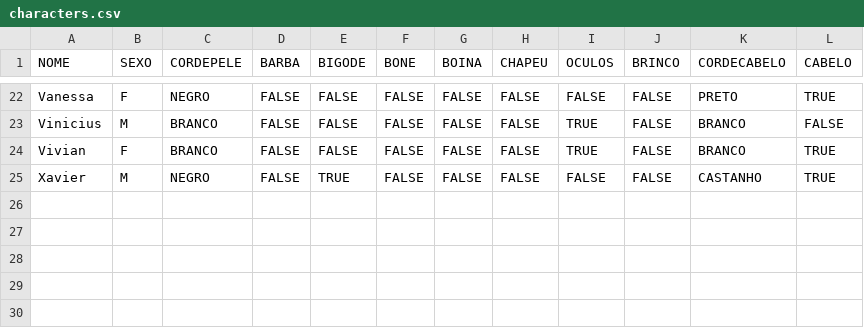
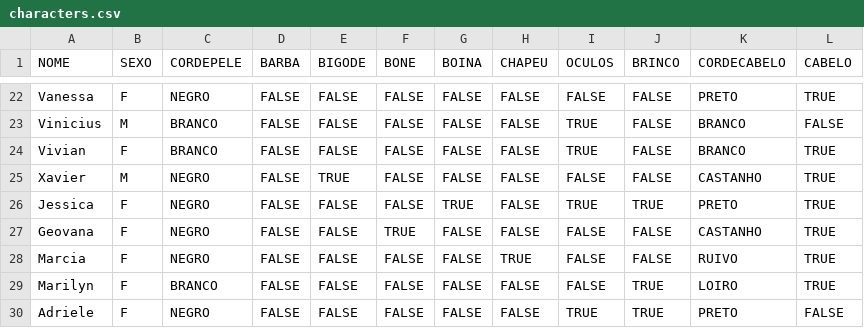
Before and after one commit to UnBParadigmas2022-1/2022.1_G4_Logico_CaraCara, a CSV file: characters.csv, drawn as a sheet; only a part is shown, gaps mark what is left out.

Commit message:
Adiciona personagens em characters.csv
Co-authored-by: castroricardo1 <ricardoloureiro75@gmail.com>

```diff
--- a/characters.csv
+++ b/characters.csv
@@ -25 +25,6 @@ Vivian,F,BRANCO,FALSE,FALSE,FALSE,FALSE,FALSE,TRUE,FALSE,BRANCO,TRUE
 Xavier,M,NEGRO,FALSE,TRUE,FALSE,FALSE,FALSE,FALSE,FALSE,CASTANHO,TRUE
+Jessica,F,NEGRO,FALSE,FALSE,FALSE,TRUE,FALSE,TRUE,TRUE,PRETO,TRUE
+Geovana,F,NEGRO,FALSE,FALSE,TRUE,FALSE,FALSE,FALSE,FALSE,CASTANHO,TRUE
+Marcia,F,NEGRO,FALSE,FALSE,FALSE,FALSE,TRUE,FALSE,FALSE,RUIVO,TRUE
+Marilyn,F,BRANCO,FALSE,FALSE,FALSE,FALSE,FALSE,FALSE,TRUE,LOIRO,TRUE
+Adriele,F,NEGRO,FALSE,FALSE,FALSE,FALSE,FALSE,TRUE,TRUE,PRETO,FALSE
```
